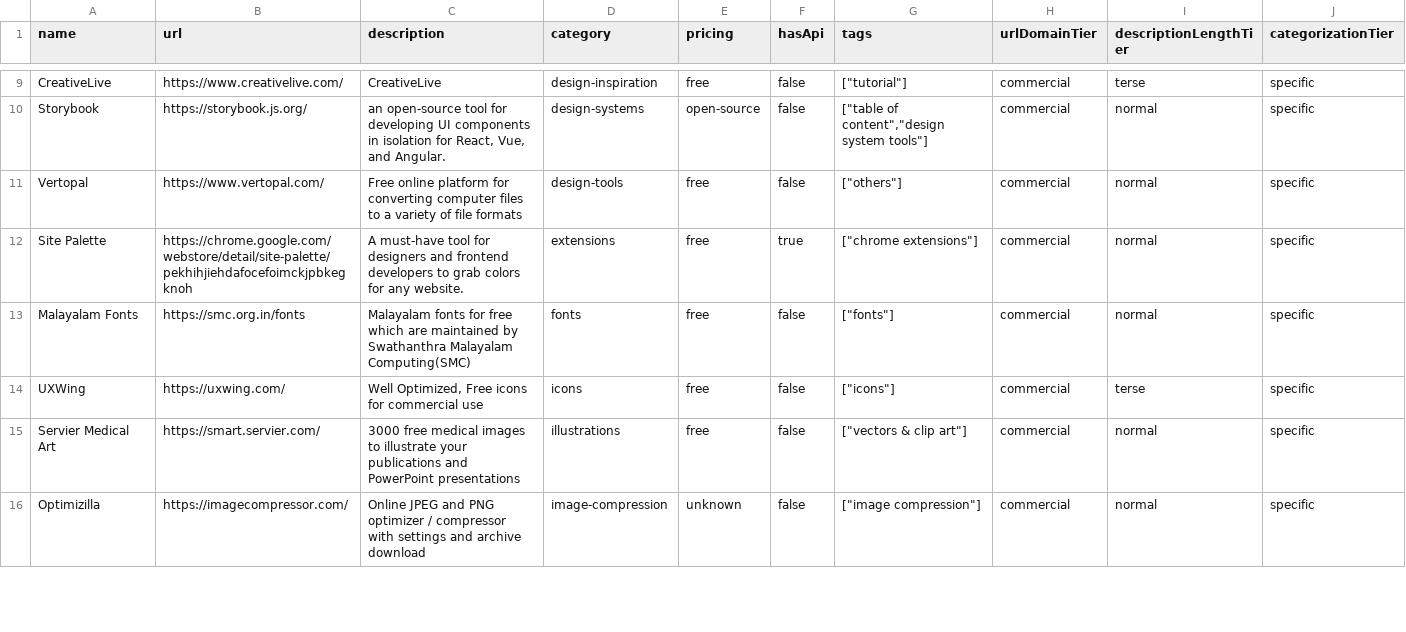
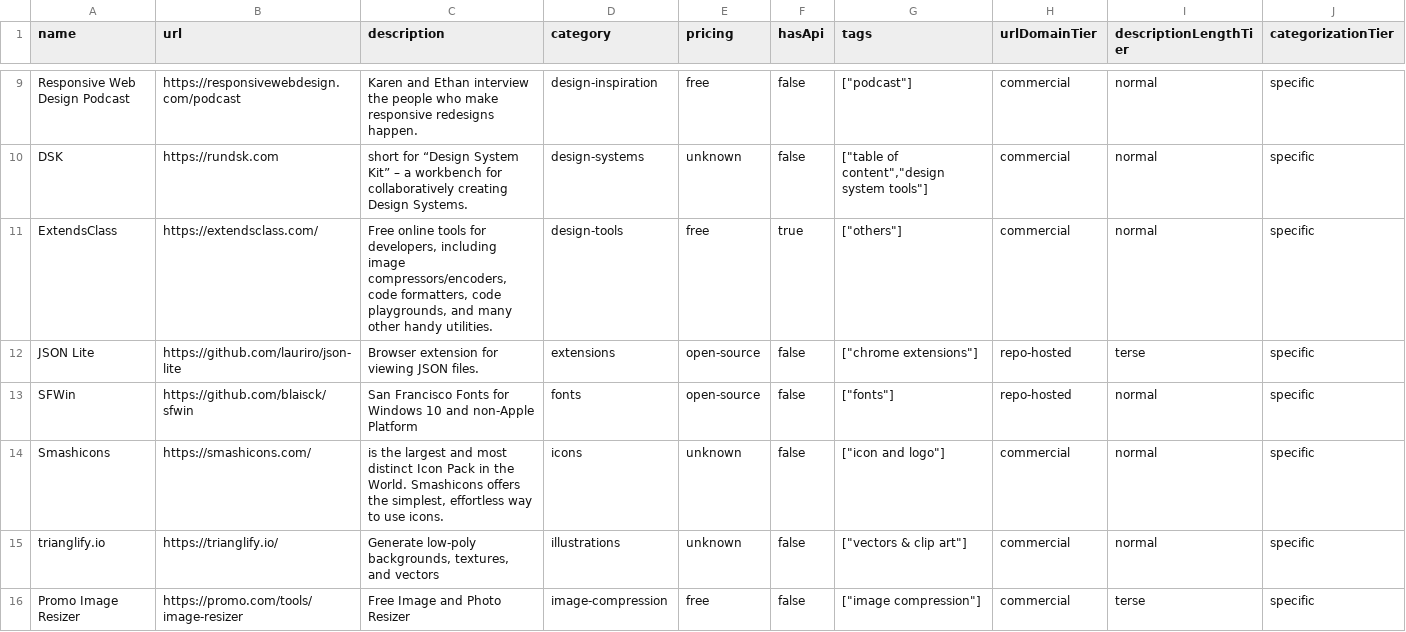
Before and after one commit to futdevpro/niche-datasets-free, a CSV file: design-resources-sample.csv, drawn as a sheet; only a part is shown, gaps mark what is left out; removed rows and columns are numbered as before the commit, all else as after; the diff covers the shown part only; the diff names each change by its address in the sheet, - before the commit and + after, or states it on an @@ line.

Commit message:
data(design-resources): 2026-05-20 refresh — 0 churn / 2166 total (metadata only)

```diff
--- a/design-resources-sample.csv
+++ b/design-resources-sample.csv
-A9 (name): CreativeLive
+A9 (name): Responsive Web Design Podcast
-B9 (url): https://www.creativelive.com/
+B9 (url): https://responsivewebdesign.com/podcast
-C9 (description): CreativeLive
+C9 (description): Karen and Ethan interview the people who make responsive redesigns happen.
-G9 (tags): ["tutorial"]
+G9 (tags): ["podcast"]
-I9 (descriptionLengthTier): terse
+I9 (descriptionLengthTier): normal
-A10 (name): Storybook
+A10 (name): DSK
-B10 (url): https://storybook.js.org/
+B10 (url): https://rundsk.com
-C10 (description): an open-source tool for developing UI components in isolation for React, Vue, and Angular.
+C10 (description): short for “Design System Kit” – a workbench for collaboratively creating Design Systems.
-E10 (pricing): open-source
+E10 (pricing): unknown
-A11 (name): Vertopal
+A11 (name): ExtendsClass
-B11 (url): https://www.vertopal.com/
+B11 (url): https://extendsclass.com/
-C11 (description): Free online platform for converting computer files to a variety of file formats
+C11 (description): Free online tools for developers, including image compressors/encoders, code formatters, code playgrounds, and many other handy utilities.
-F11 (hasApi): false
+F11 (hasApi): true
-row 12: Site Palette | https://chrome.google.com/webstore/detail/site-palette/pekhihjiehdafocefoimckjpbkegknoh | A must-have tool for designers and frontend developers to grab colors for any website. | extensions | free | true | ["chrome extensions"] | commercial | normal | specific
+row 12: JSON Lite | https://github.com/lauriro/json-lite | Browser extension for viewing JSON files. | extensions | open-source | false | ["chrome extensions"] | repo-hosted | terse | specific
-A13 (name): Malayalam Fonts
+A13 (name): SFWin
-B13 (url): https://smc.org.in/fonts
+B13 (url): https://github.com/blaisck/sfwin
-C13 (description): Malayalam fonts for free which are maintained by Swathanthra Malayalam Computing(SMC)
+C13 (description): San Francisco Fonts for Windows 10 and non-Apple Platform
-E13 (pricing): free
+E13 (pricing): open-source
-H13 (urlDomainTier): commercial
+H13 (urlDomainTier): repo-hosted
-row 14: UXWing | https://uxwing.com/ | Well Optimized, Free icons for commercial use | icons | free | false | ["icons"] | commercial | terse | specific
+row 14: Smashicons | https://smashicons.com/ | is the largest and most distinct Icon Pack in the World. Smashicons offers the simplest, effortless way to use icons. | icons | unknown | false | ["icon and logo"] | commercial | normal | specific
-A15 (name): Servier Medical Art
+A15 (name): trianglify.io
-B15 (url): https://smart.servier.com/
+B15 (url): https://trianglify.io/
-C15 (description): 3000 free medical images to illustrate your publications and PowerPoint presentations
+C15 (description): Generate low-poly backgrounds, textures, and vectors
-E15 (pricing): free
+E15 (pricing): unknown
-A16 (name): Optimizilla
+A16 (name): Promo Image Resizer
-B16 (url): https://imagecompressor.com/
+B16 (url): https://promo.com/tools/image-resizer
-C16 (description): Online JPEG and PNG optimizer / compressor with settings and archive download
+C16 (description): Free Image and Photo Resizer
-E16 (pricing): unknown
+E16 (pricing): free
-I16 (descriptionLengthTier): normal
+I16 (descriptionLengthTier): terse
```
Also changed, not shown: 2 added rows, 2 removed rows and 45 edited cells elsewhere in this file, 4 other files.
